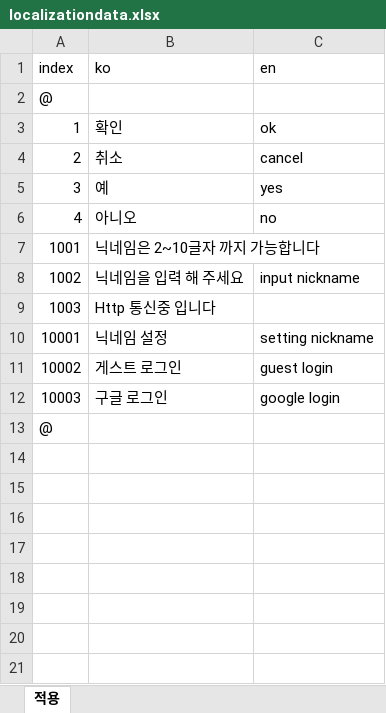
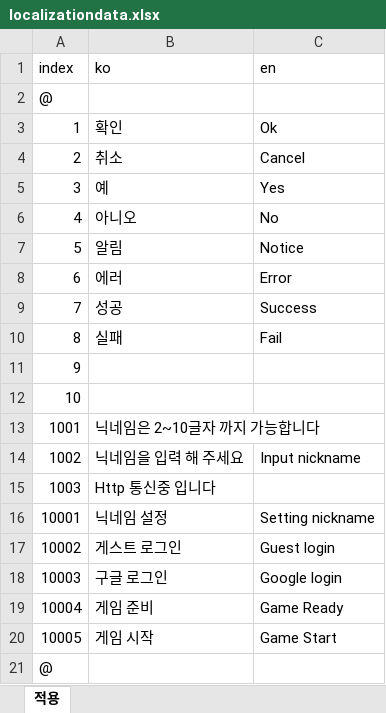
Before and after one commit to ssmktr/GoExample, an Excel workbook: gametabledata/localizationdata.xlsx, sheet 적용, drawn as a sheet; values as stored, in another font and other column widths than the file's, no borders; addresses are those after the commit; the diff names each change by its address in the sheet, - before the commit and + after, or states it on an @@ line.

```diff
--- a/gametabledata/localizationdata.xlsx (sheet 적용)
+++ b/gametabledata/localizationdata.xlsx (sheet 적용)
-C3 (en): ok
+C3 (en): Ok
-C4 (en): cancel
+C4 (en): Cancel
-C5 (en): yes
+C5 (en): Yes
-C6 (en): no
+C6 (en): No
+row 7: 5 | 알림 | Notice
+row 8: 6 | 에러 | Error
+row 9: 7 | 성공 | Success
+row 10: 8 | 실패 | Fail
+row 11: 9
+row 12: 10
-C14 (en): input nickname
+C14 (en): Input nickname
-C16 (en): setting nickname
+C16 (en): Setting nickname
-C17 (en): guest login
+C17 (en): Guest login
-C18 (en): google login
+C18 (en): Google login
+row 19: 10004 | 게임 준비 | Game Ready
+row 20: 10005 | 게임 시작 | Game Start
```
Also changed, not shown: 1 other file.
